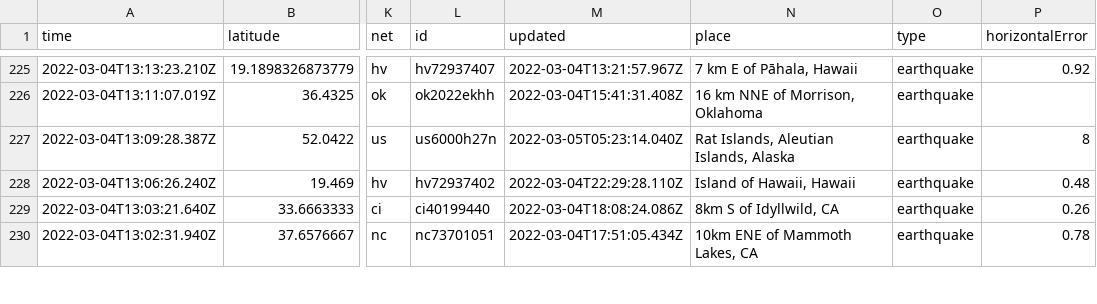
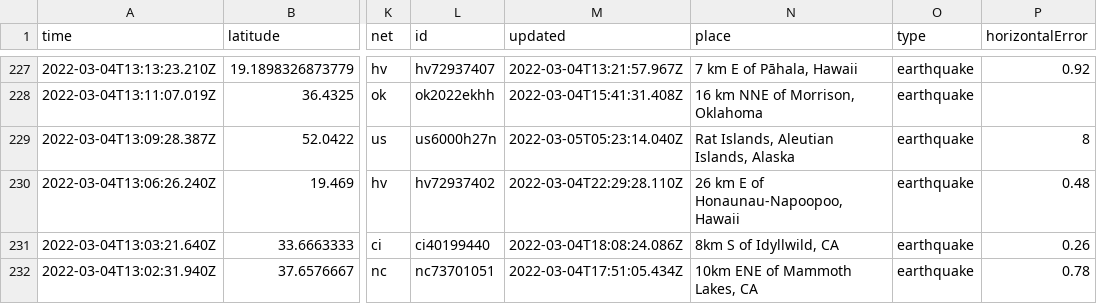
Before and after one commit to aadittambe/actions-pipeline, a CSV file: usgs_current.csv, drawn as a sheet; only a part is shown, gaps mark what is left out; addresses are those after the commit; the diff covers the shown part only; the diff names each change by its address in the sheet, - before the commit and + after, or states it on an @@ line.

```diff
--- a/usgs_current.csv
+++ b/usgs_current.csv
-N230 (place): Island of Hawaii, Hawaii
+N230 (place): 26 km E of Honaunau-Napoopoo, Hawaii
```
Also changed, not shown: 2 added rows and 5 edited cells elsewhere in this file, usgs_main.csv.
